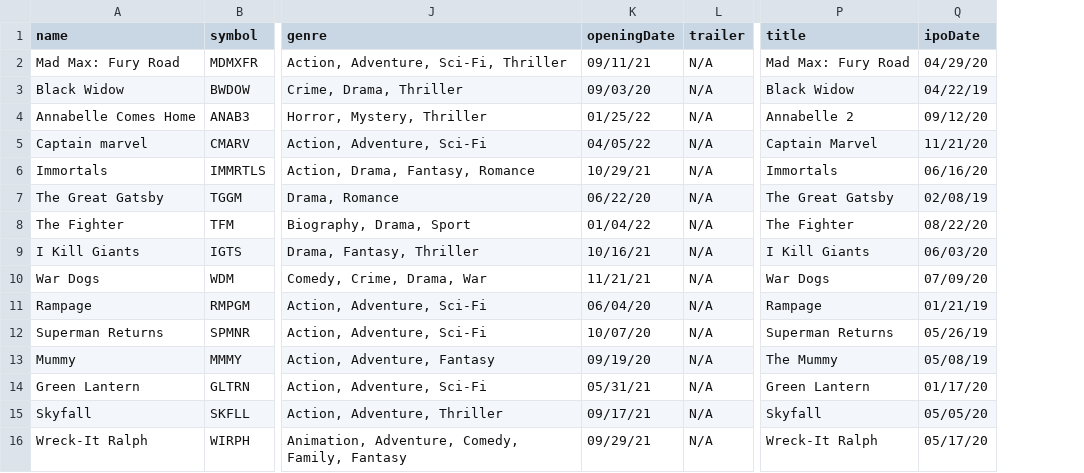
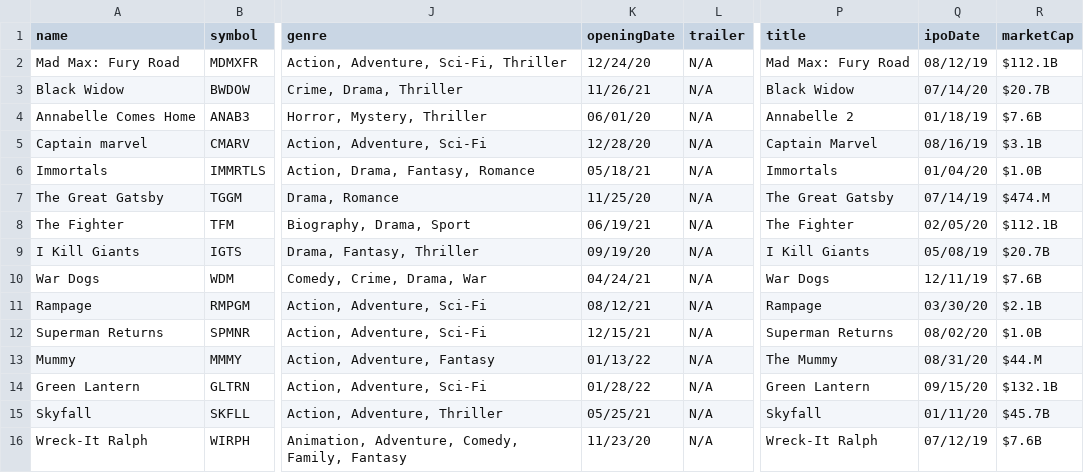
Before and after one commit to luxfi/cex, a CSV file: assets/tempData/movies.csv, drawn as a sheet; only a part is shown, gaps mark what is left out; the diff covers the shown part only; the diff names each change by its address in the sheet, - before the commit and + after, or states it on an @@ line.

```diff
--- a/assets/tempData/movies.csv
+++ b/assets/tempData/movies.csv
+column R (marketCap), rows 2-16: $112.1B | $20.7B | $7.6B | $3.1B | $1.0B | $474.M | $112.1B | $20.7B | $7.6B | $2.1B | $1.0B | $44.M | $132.1B | $45.7B | $7.6B
-K2 (openingDate): 09/11/21
+K2 (openingDate): 12/24/20
-Q2 (ipoDate): 04/29/20
+Q2 (ipoDate): 08/12/19
-K3 (openingDate): 09/03/20
+K3 (openingDate): 11/26/21
-Q3 (ipoDate): 04/22/19
+Q3 (ipoDate): 07/14/20
-K4 (openingDate): 01/25/22
+K4 (openingDate): 06/01/20
-Q4 (ipoDate): 09/12/20
+Q4 (ipoDate): 01/18/19
-K5 (openingDate): 04/05/22
+K5 (openingDate): 12/28/20
-Q5 (ipoDate): 11/21/20
+Q5 (ipoDate): 08/16/19
-K6 (openingDate): 10/29/21
+K6 (openingDate): 05/18/21
-Q6 (ipoDate): 06/16/20
+Q6 (ipoDate): 01/04/20
-K7 (openingDate): 06/22/20
+K7 (openingDate): 11/25/20
-Q7 (ipoDate): 02/08/19
+Q7 (ipoDate): 07/14/19
-K8 (openingDate): 01/04/22
+K8 (openingDate): 06/19/21
-Q8 (ipoDate): 08/22/20
+Q8 (ipoDate): 02/05/20
-K9 (openingDate): 10/16/21
+K9 (openingDate): 09/19/20
-Q9 (ipoDate): 06/03/20
+Q9 (ipoDate): 05/08/19
-K10 (openingDate): 11/21/21
+K10 (openingDate): 04/24/21
-Q10 (ipoDate): 07/09/20
+Q10 (ipoDate): 12/11/19
-K11 (openingDate): 06/04/20
+K11 (openingDate): 08/12/21
-Q11 (ipoDate): 01/21/19
+Q11 (ipoDate): 03/30/20
-K12 (openingDate): 10/07/20
+K12 (openingDate): 12/15/21
-Q12 (ipoDate): 05/26/19
+Q12 (ipoDate): 08/02/20
-K13 (openingDate): 09/19/20
+K13 (openingDate): 01/13/22
-Q13 (ipoDate): 05/08/19
+Q13 (ipoDate): 08/31/20
-K14 (openingDate): 05/31/21
+K14 (openingDate): 01/28/22
-Q14 (ipoDate): 01/17/20
+Q14 (ipoDate): 09/15/20
-K15 (openingDate): 09/17/21
+K15 (openingDate): 05/25/21
-Q15 (ipoDate): 05/05/20
+Q15 (ipoDate): 01/11/20
-K16 (openingDate): 09/29/21
+K16 (openingDate): 11/23/20
-Q16 (ipoDate): 05/17/20
+Q16 (ipoDate): 07/12/19
```
Also changed, not shown: 22 edited cells elsewhere in this file, 4 other files.
